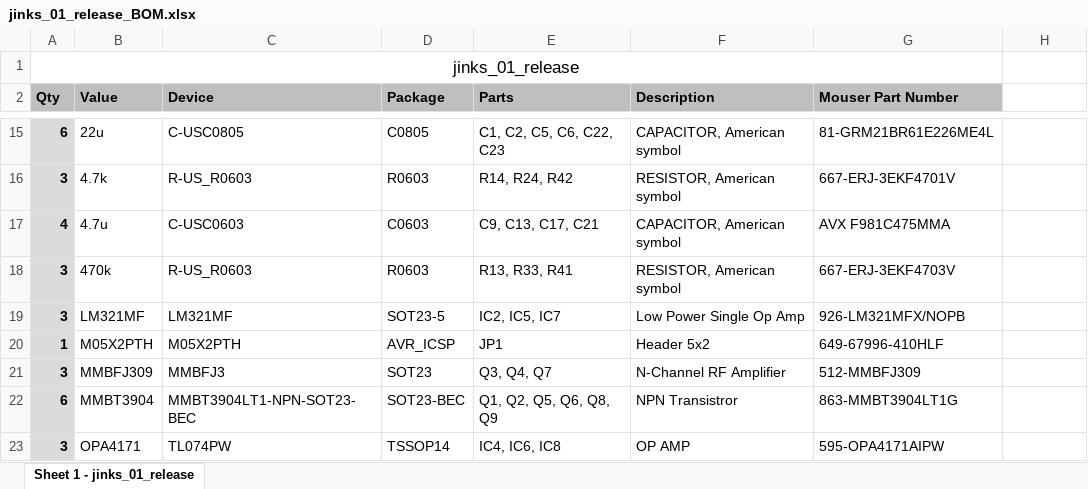
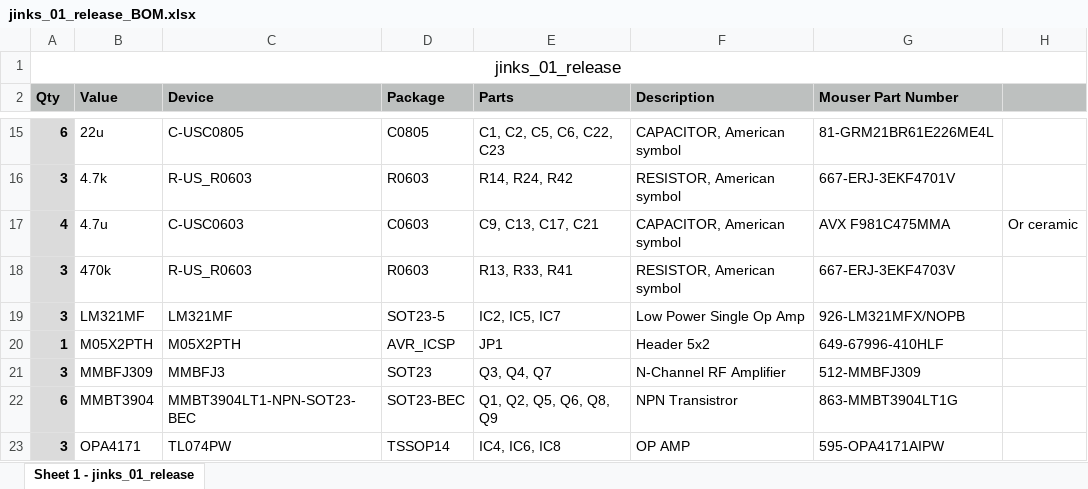
Before and after one commit to forestcaver/Jinx, an Excel workbook: jinks_01_release_BOM.xlsx, sheet Sheet 1 - jinks_01_release, drawn as a sheet; only a part is shown, gaps mark what is left out; values as stored, in another font and other column widths than the file's, no borders; the diff names each change by its address in the sheet, - before the commit and + after, or states it on an @@ line.

Commit message:
Add files via upload

```diff
--- a/jinks_01_release_BOM.xlsx (sheet Sheet 1 - jinks_01_release)
+++ b/jinks_01_release_BOM.xlsx (sheet Sheet 1 - jinks_01_release)
-A1:G1 merged
+A1:H1 merged
-H2 fill: none
+H2 fill: #BDC0BF
-H17: (empty)
+H17: Or ceramic
```
